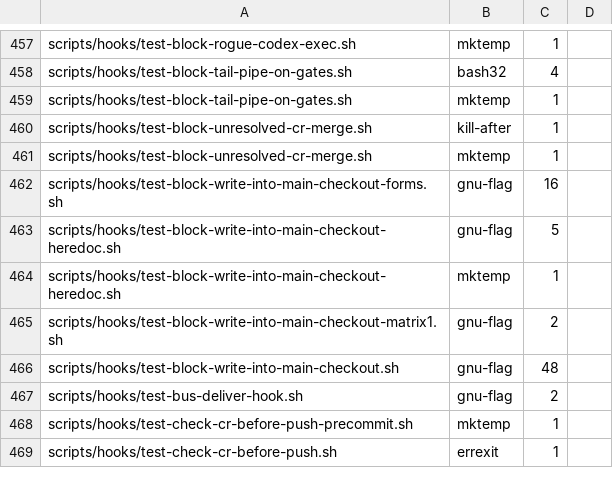
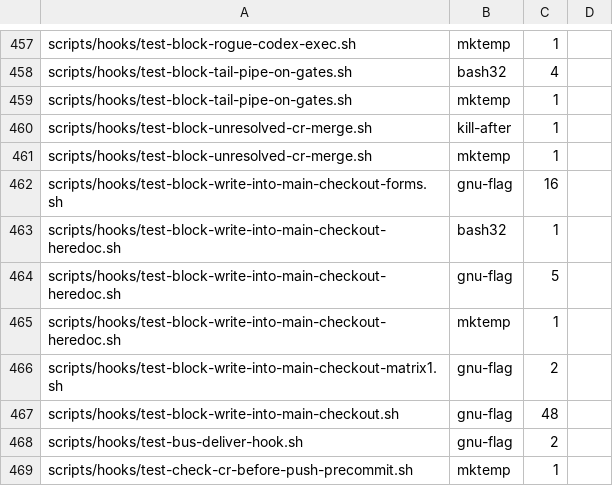
Before and after one commit to yotamleo-org/Himmel, a TSV file: scripts/lint/shell-lint-baseline.tsv, drawn as a sheet; only a part is shown, gaps mark what is left out; the shorter side is filled out with more unchanged rows.

```diff
--- a/scripts/lint/shell-lint-baseline.tsv
+++ b/scripts/lint/shell-lint-baseline.tsv
@@ -462,2 +462,3 @@ scripts/hooks/test-block-unresolved-cr-merge.sh	mktemp	1
 scripts/hooks/test-block-write-into-main-checkout-forms.sh	gnu-flag	16
+scripts/hooks/test-block-write-into-main-checkout-heredoc.sh	bash32	1
 scripts/hooks/test-block-write-into-main-checkout-heredoc.sh	gnu-flag	5
```
